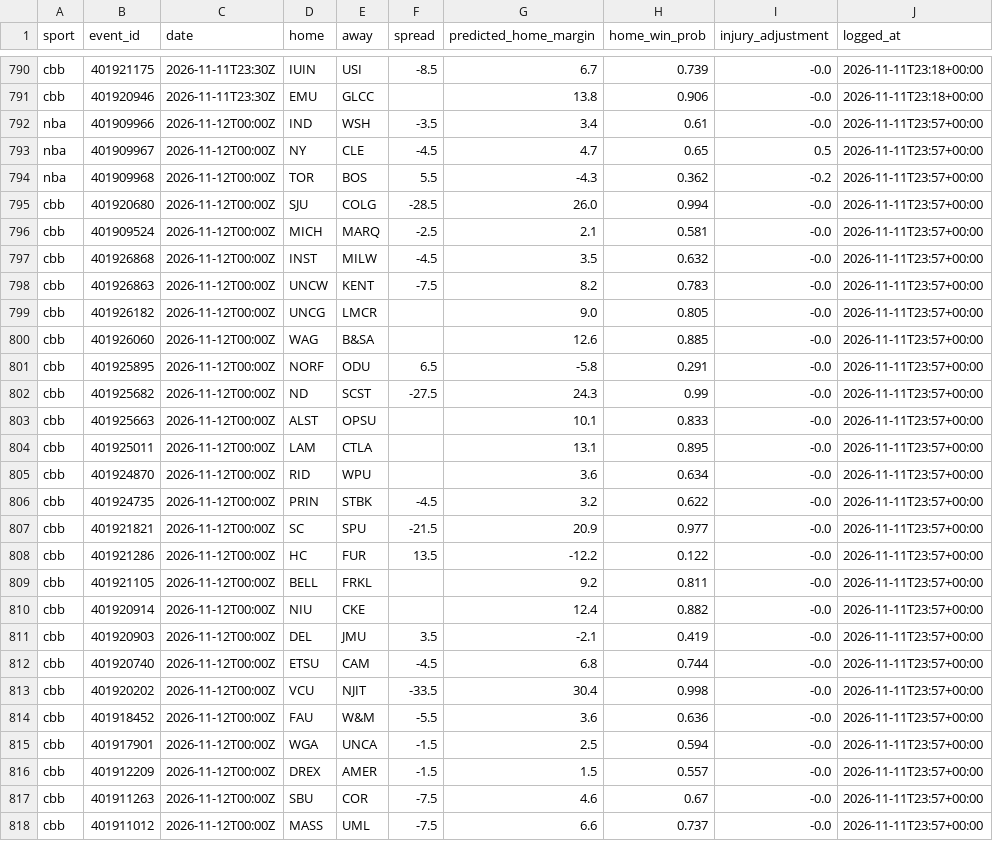
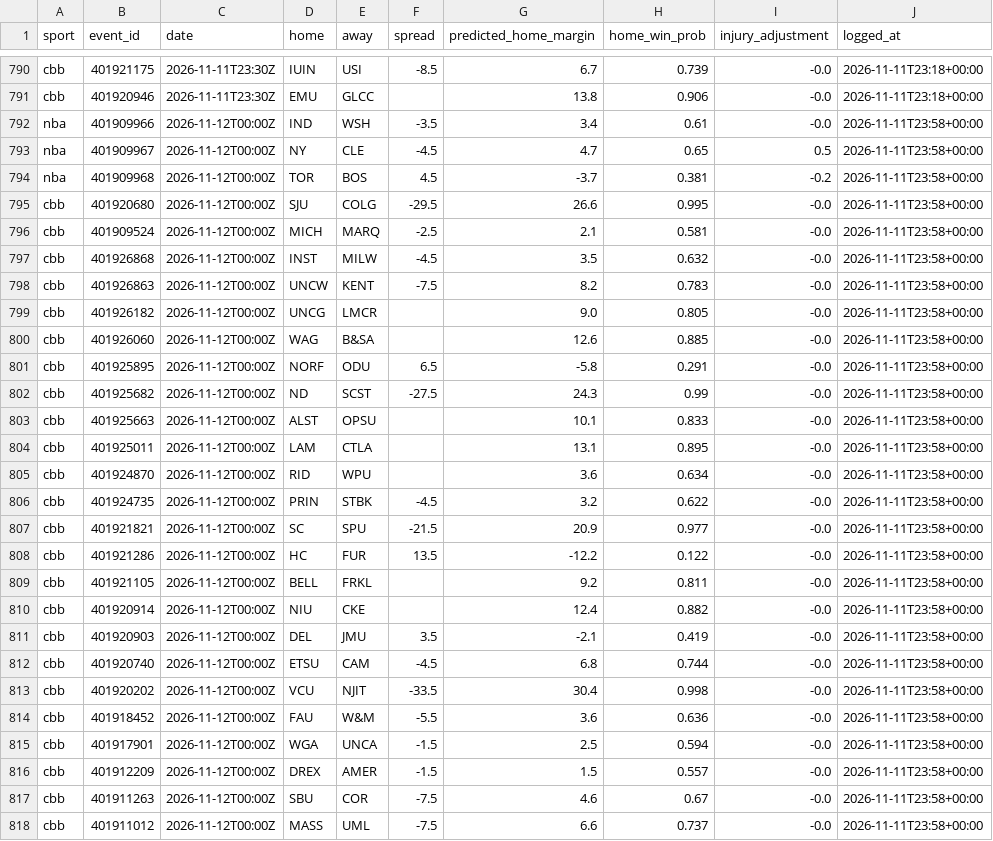
Before and after one commit to adotscotty/HandsDownAI, a CSV file: data/pregame_log.csv, drawn as a sheet; only a part is shown, gaps mark what is left out; the diff covers the shown part only.

```diff
--- a/data/pregame_log.csv
+++ b/data/pregame_log.csv
@@ -791,28 +791,28 @@ cbb,401921175,2026-11-11T23:30Z,IUIN,USI,-8.5,6.7,0.739,-0.0,2026-11-11T23:18+00
 cbb,401920946,2026-11-11T23:30Z,EMU,GLCC,,13.8,0.906,-0.0,2026-11-11T23:18+00:00
-nba,401909966,2026-11-12T00:00Z,IND,WSH,-3.5,3.4,0.61,-0.0,2026-11-11T23:57+00:00
-nba,401909967,2026-11-12T00:00Z,NY,CLE,-4.5,4.7,0.65,0.5,2026-11-11T23:57+00:00
-nba,401909968,2026-11-12T00:00Z,TOR,BOS,5.5,-4.3,0.362,-0.2,2026-11-11T23:57+00:00
-cbb,401920680,2026-11-12T00:00Z,SJU,COLG,-28.5,26.0,0.994,-0.0,2026-11-11T23:57+00:00
-cbb,401909524,2026-11-12T00:00Z,MICH,MARQ,-2.5,2.1,0.581,-0.0,2026-11-11T23:57+00:00
-cbb,401926868,2026-11-12T00:00Z,INST,MILW,-4.5,3.5,0.632,-0.0,2026-11-11T23:57+00:00
-cbb,401926863,2026-11-12T00:00Z,UNCW,KENT,-7.5,8.2,0.783,-0.0,2026-11-11T23:57+00:00
-cbb,401926182,2026-11-12T00:00Z,UNCG,LMCR,,9.0,0.805,-0.0,2026-11-11T23:57+00:00
-cbb,401926060,2026-11-12T00:00Z,WAG,B&SA,,12.6,0.885,-0.0,2026-11-11T23:57+00:00
-cbb,401925895,2026-11-12T00:00Z,NORF,ODU,6.5,-5.8,0.291,-0.0,2026-11-11T23:57+00:00
-cbb,401925682,2026-11-12T00:00Z,ND,SCST,-27.5,24.3,0.99,-0.0,2026-11-11T23:57+00:00
-cbb,401925663,2026-11-12T00:00Z,ALST,OPSU,,10.1,0.833,-0.0,2026-11-11T23:57+00:00
-cbb,401925011,2026-11-12T00:00Z,LAM,CTLA,,13.1,0.895,-0.0,2026-11-11T23:57+00:00
-cbb,401924870,2026-11-12T00:00Z,RID,WPU,,3.6,0.634,-0.0,2026-11-11T23:57+00:00
-cbb,401924735,2026-11-12T00:00Z,PRIN,STBK,-4.5,3.2,0.622,-0.0,2026-11-11T23:57+00:00
-cbb,401921821,2026-11-12T00:00Z,SC,SPU,-21.5,20.9,0.977,-0.0,2026-11-11T23:57+00:00
-cbb,401921286,2026-11-12T00:00Z,HC,FUR,13.5,-12.2,0.122,-0.0,2026-11-11T23:57+00:00
-cbb,401921105,2026-11-12T00:00Z,BELL,FRKL,,9.2,0.811,-0.0,2026-11-11T23:57+00:00
-cbb,401920914,2026-11-12T00:00Z,NIU,CKE,,12.4,0.882,-0.0,2026-11-11T23:57+00:00
-cbb,401920903,2026-11-12T00:00Z,DEL,JMU,3.5,-2.1,0.419,-0.0,2026-11-11T23:57+00:00
-cbb,401920740,2026-11-12T00:00Z,ETSU,CAM,-4.5,6.8,0.744,-0.0,2026-11-11T23:57+00:00
-cbb,401920202,2026-11-12T00:00Z,VCU,NJIT,-33.5,30.4,0.998,-0.0,2026-11-11T23:57+00:00
-cbb,401918452,2026-11-12T00:00Z,FAU,W&M,-5.5,3.6,0.636,-0.0,2026-11-11T23:57+00:00
-cbb,401917901,2026-11-12T00:00Z,WGA,UNCA,-1.5,2.5,0.594,-0.0,2026-11-11T23:57+00:00
-cbb,401912209,2026-11-12T00:00Z,DREX,AMER,-1.5,1.5,0.557,-0.0,2026-11-11T23:57+00:00
-cbb,401911263,2026-11-12T00:00Z,SBU,COR,-7.5,4.6,0.67,-0.0,2026-11-11T23:57+00:00
-cbb,401911012,2026-11-12T00:00Z,MASS,UML,-7.5,6.6,0.737,-0.0,2026-11-11T23:57+00:00
+nba,401909966,2026-11-12T00:00Z,IND,WSH,-3.5,3.4,0.61,-0.0,2026-11-11T23:58+00:00
+nba,401909967,2026-11-12T00:00Z,NY,CLE,-4.5,4.7,0.65,0.5,2026-11-11T23:58+00:00
+nba,401909968,2026-11-12T00:00Z,TOR,BOS,4.5,-3.7,0.381,-0.2,2026-11-11T23:58+00:00
+cbb,401920680,2026-11-12T00:00Z,SJU,COLG,-29.5,26.6,0.995,-0.0,2026-11-11T23:58+00:00
+cbb,401909524,2026-11-12T00:00Z,MICH,MARQ,-2.5,2.1,0.581,-0.0,2026-11-11T23:58+00:00
+cbb,401926868,2026-11-12T00:00Z,INST,MILW,-4.5,3.5,0.632,-0.0,2026-11-11T23:58+00:00
+cbb,401926863,2026-11-12T00:00Z,UNCW,KENT,-7.5,8.2,0.783,-0.0,2026-11-11T23:58+00:00
+cbb,401926182,2026-11-12T00:00Z,UNCG,LMCR,,9.0,0.805,-0.0,2026-11-11T23:58+00:00
+cbb,401926060,2026-11-12T00:00Z,WAG,B&SA,,12.6,0.885,-0.0,2026-11-11T23:58+00:00
+cbb,401925895,2026-11-12T00:00Z,NORF,ODU,6.5,-5.8,0.291,-0.0,2026-11-11T23:58+00:00
+cbb,401925682,2026-11-12T00:00Z,ND,SCST,-27.5,24.3,0.99,-0.0,2026-11-11T23:58+00:00
+cbb,401925663,2026-11-12T00:00Z,ALST,OPSU,,10.1,0.833,-0.0,2026-11-11T23:58+00:00
+cbb,401925011,2026-11-12T00:00Z,LAM,CTLA,,13.1,0.895,-0.0,2026-11-11T23:58+00:00
+cbb,401924870,2026-11-12T00:00Z,RID,WPU,,3.6,0.634,-0.0,2026-11-11T23:58+00:00
+cbb,401924735,2026-11-12T00:00Z,PRIN,STBK,-4.5,3.2,0.622,-0.0,2026-11-11T23:58+00:00
+cbb,401921821,2026-11-12T00:00Z,SC,SPU,-21.5,20.9,0.977,-0.0,2026-11-11T23:58+00:00
+cbb,401921286,2026-11-12T00:00Z,HC,FUR,13.5,-12.2,0.122,-0.0,2026-11-11T23:58+00:00
+cbb,401921105,2026-11-12T00:00Z,BELL,FRKL,,9.2,0.811,-0.0,2026-11-11T23:58+00:00
+cbb,401920914,2026-11-12T00:00Z,NIU,CKE,,12.4,0.882,-0.0,2026-11-11T23:58+00:00
+cbb,401920903,2026-11-12T00:00Z,DEL,JMU,3.5,-2.1,0.419,-0.0,2026-11-11T23:58+00:00
+cbb,401920740,2026-11-12T00:00Z,ETSU,CAM,-4.5,6.8,0.744,-0.0,2026-11-11T23:58+00:00
+cbb,401920202,2026-11-12T00:00Z,VCU,NJIT,-33.5,30.4,0.998,-0.0,2026-11-11T23:58+00:00
+cbb,401918452,2026-11-12T00:00Z,FAU,W&M,-5.5,3.6,0.636,-0.0,2026-11-11T23:58+00:00
+cbb,401917901,2026-11-12T00:00Z,WGA,UNCA,-1.5,2.5,0.594,-0.0,2026-11-11T23:58+00:00
+cbb,401912209,2026-11-12T00:00Z,DREX,AMER,-1.5,1.5,0.557,-0.0,2026-11-11T23:58+00:00
+cbb,401911263,2026-11-12T00:00Z,SBU,COR,-7.5,4.6,0.67,-0.0,2026-11-11T23:58+00:00
+cbb,401911012,2026-11-12T00:00Z,MASS,UML,-7.5,6.6,0.737,-0.0,2026-11-11T23:58+00:00
```
Also changed, not shown: 7 edited cells elsewhere in this file, 1 other file.
